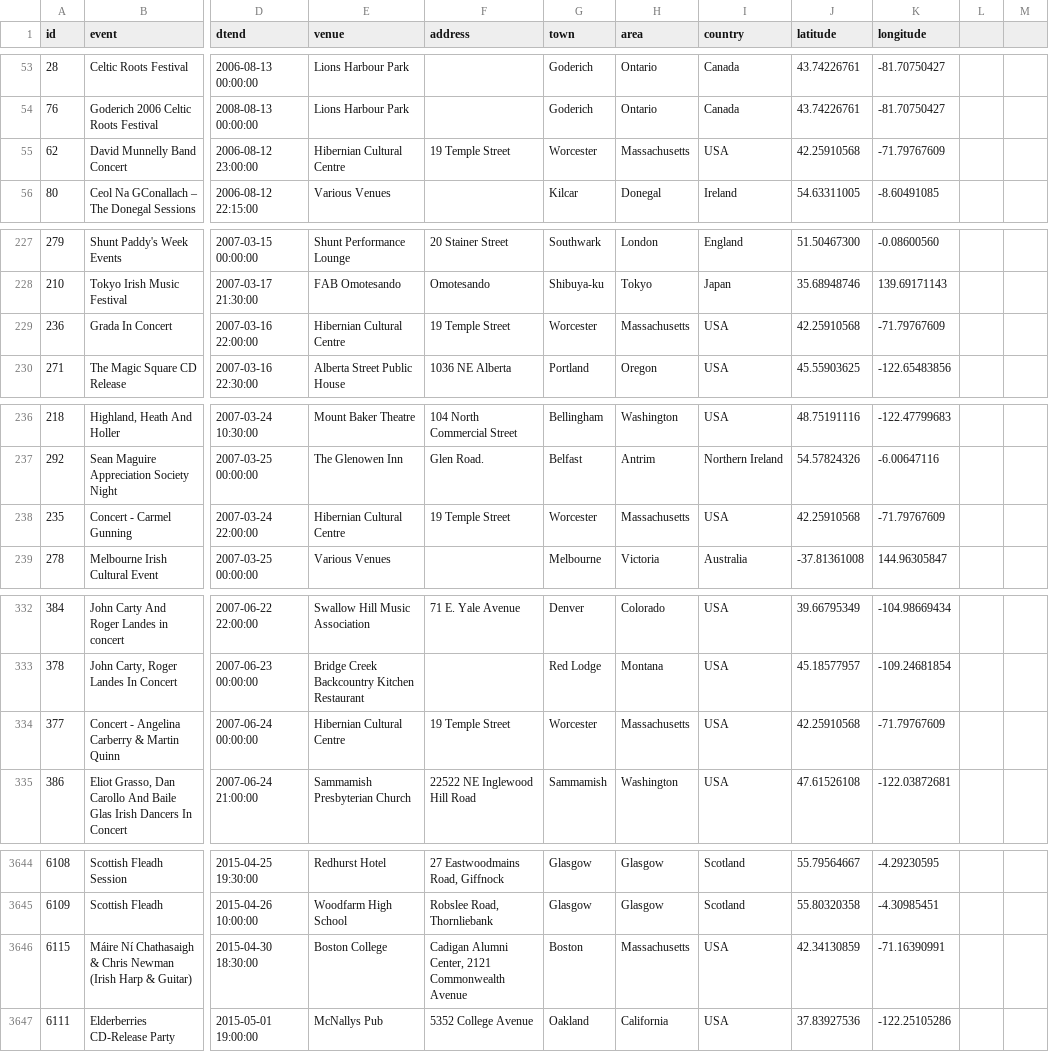
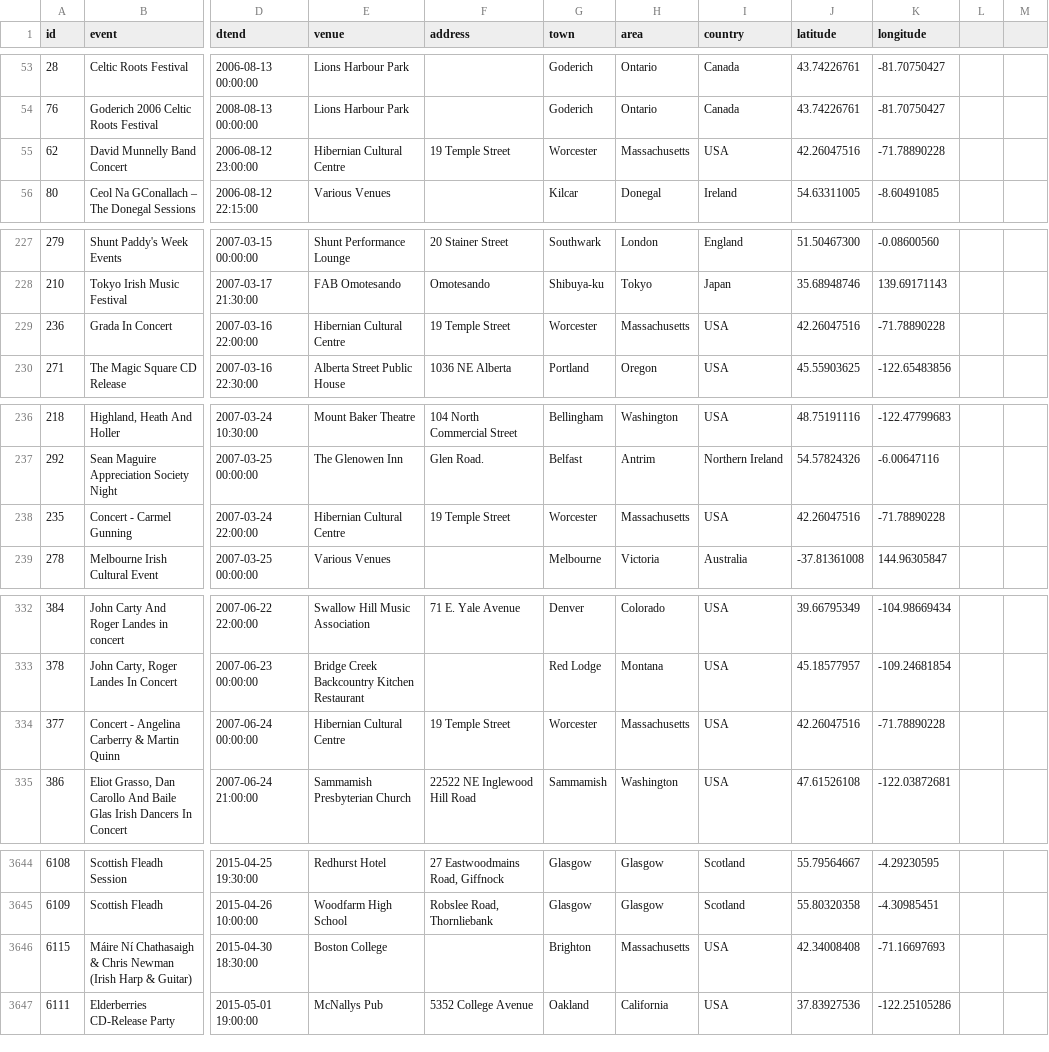
Before and after one commit to adactio/TheSession-data, a CSV file: csv/events.csv, drawn as a sheet; only a part is shown, gaps mark what is left out; the diff covers the shown part only; the diff names each change by its address in the sheet, - before the commit and + after, or states it on an @@ line.

```diff
--- a/csv/events.csv
+++ b/csv/events.csv
-J55 (latitude): 42.25910568
+J55 (latitude): 42.26047516
-K55 (longitude): -71.79767609
+K55 (longitude): -71.78890228
-J229 (latitude): 42.25910568
+J229 (latitude): 42.26047516
-K229 (longitude): -71.79767609
+K229 (longitude): -71.78890228
-J238 (latitude): 42.25910568
+J238 (latitude): 42.26047516
-K238 (longitude): -71.79767609
+K238 (longitude): -71.78890228
-J334 (latitude): 42.25910568
+J334 (latitude): 42.26047516
-K334 (longitude): -71.79767609
+K334 (longitude): -71.78890228
-F3646 (address): Cadigan Alumni Center, 2121 Commonwealth Avenue
+F3646 (address): (empty)
-G3646 (town): Boston
+G3646 (town): Brighton
-J3646 (latitude): 42.34130859
+J3646 (latitude): 42.34008408
-K3646 (longitude): -71.16390991
+K3646 (longitude): -71.16697693
```
Also changed, not shown: 12 added rows and 24 edited cells elsewhere in this file, csv/sessions.csv, 1 other file.
